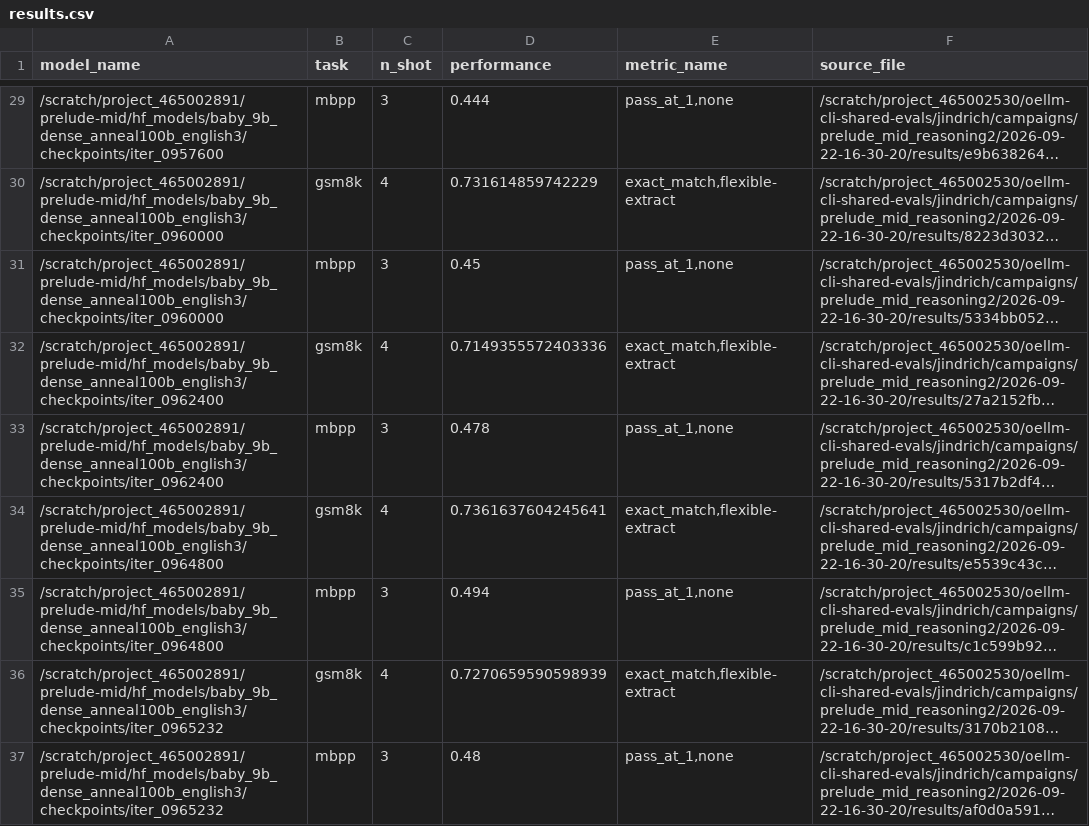
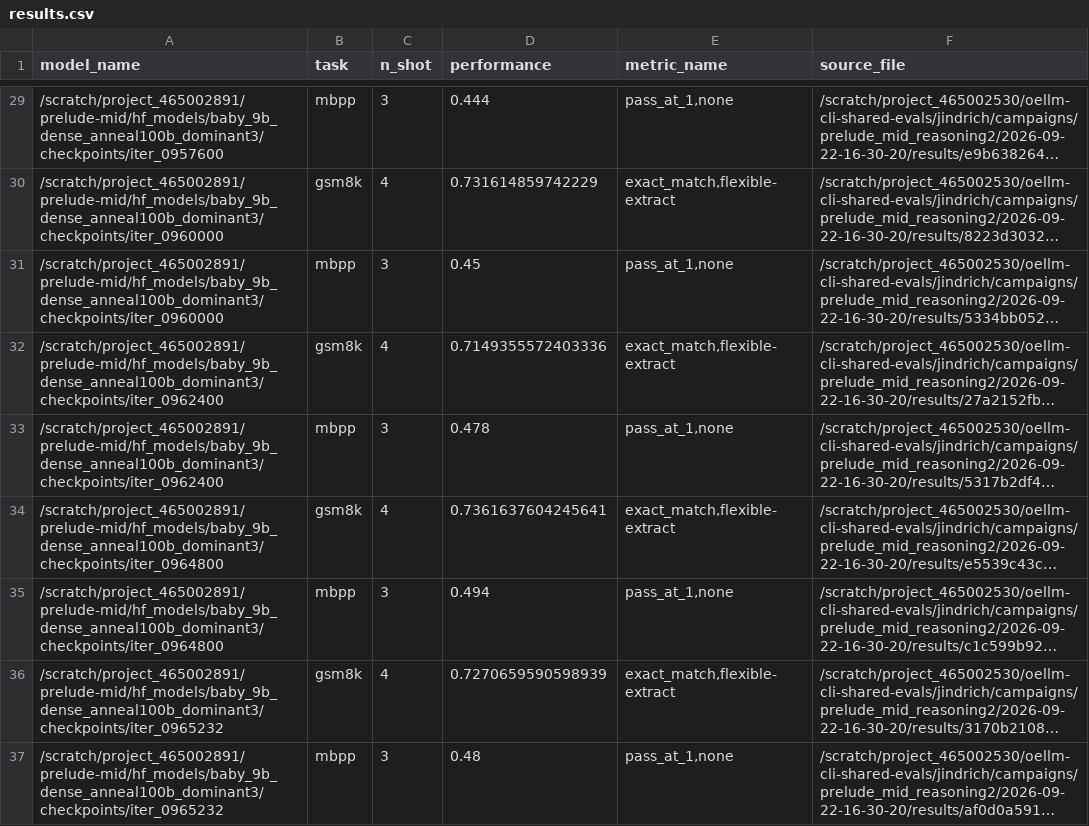
Before and after one commit to OpenEuroLLM/annealing-experiments, a CSV file: prelude/evals/reasoning/100bt/dominant/results.csv, drawn as a sheet; only a part is shown, gaps mark what is left out; long unchanged cells end in …; the diff covers the shown part only; the diff names each change by its address in the sheet, - before the commit and + after, or states it on an @@ line.

```diff
--- a/prelude/evals/reasoning/100bt/dominant/results.csv
+++ b/prelude/evals/reasoning/100bt/dominant/results.csv
-A29 (model_name): /scratch/project_465002891/prelude-mid/hf_models/baby_9b_dense_anneal100b_english3/checkpoints/iter_0957600
+A29 (model_name): /scratch/project_465002891/prelude-mid/hf_models/baby_9b_dense_anneal100b_dominant3/checkpoints/iter_0957600
-A30:A31 (model_name): /scratch/project_465002891/prelude-mid/hf_models/baby_9b_dense_anneal100b_english3/checkpoints/iter_0960000
+A30:A31 (model_name): /scratch/project_465002891/prelude-mid/hf_models/baby_9b_dense_anneal100b_dominant3/checkpoints/iter_0960000
-A32:A33 (model_name): /scratch/project_465002891/prelude-mid/hf_models/baby_9b_dense_anneal100b_english3/checkpoints/iter_0962400
+A32:A33 (model_name): /scratch/project_465002891/prelude-mid/hf_models/baby_9b_dense_anneal100b_dominant3/checkpoints/iter_0962400
-A34:A35 (model_name): /scratch/project_465002891/prelude-mid/hf_models/baby_9b_dense_anneal100b_english3/checkpoints/iter_0964800
+A34:A35 (model_name): /scratch/project_465002891/prelude-mid/hf_models/baby_9b_dense_anneal100b_dominant3/checkpoints/iter_0964800
-A36:A37 (model_name): /scratch/project_465002891/prelude-mid/hf_models/baby_9b_dense_anneal100b_english3/checkpoints/iter_0965232
+A36:A37 (model_name): /scratch/project_465002891/prelude-mid/hf_models/baby_9b_dense_anneal100b_dominant3/checkpoints/iter_0965232
```
Also changed, not shown: 27 edited cells elsewhere in this file, prelude/evals/reasoning/100bt/averaged_scores_reasoning.csv, prelude/evals/reasoning/100bt/eval_results.csv, 18 other files.
